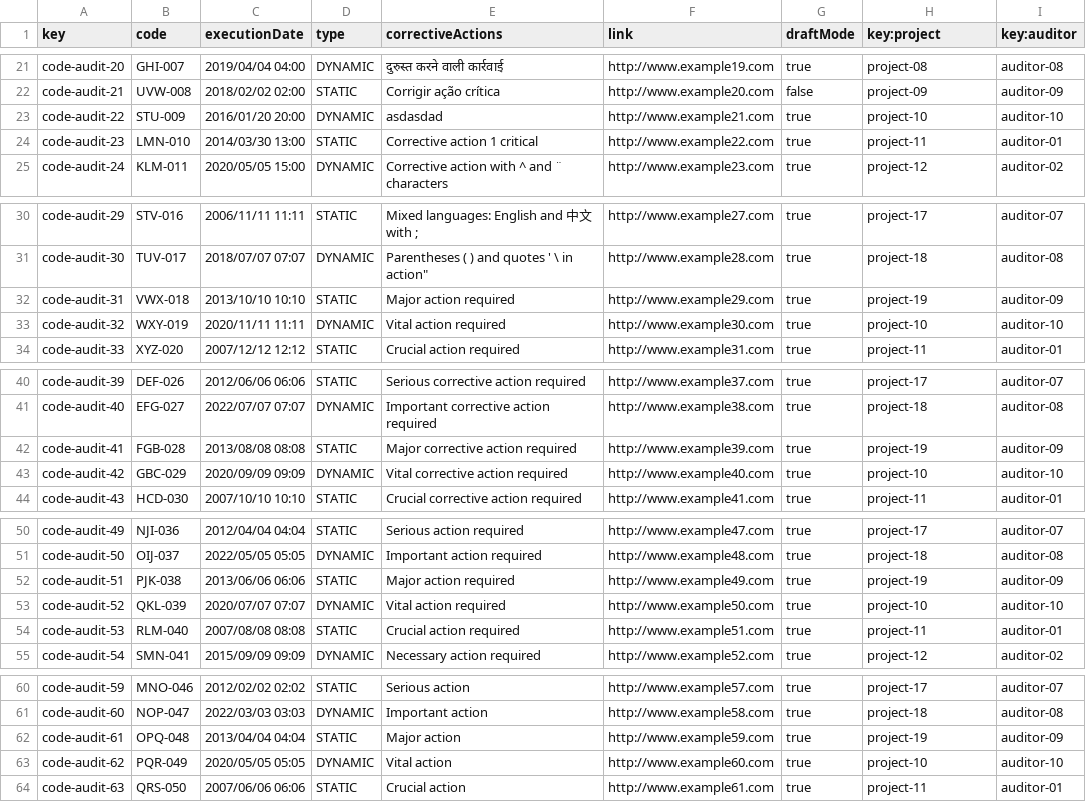
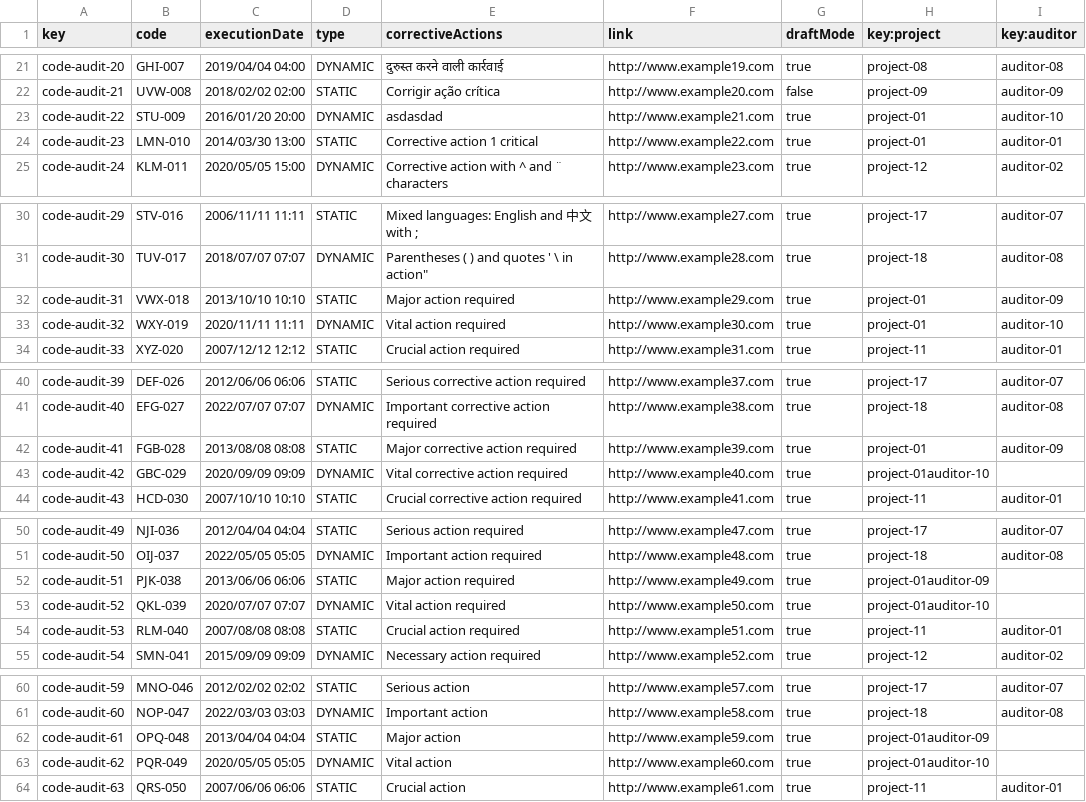
Before and after one commit to maryycarrera/Acme-SF-D04, a CSV file: src/main/webapp/WEB-INF/resources/sample-data/code-audit.csv, drawn as a sheet; only a part is shown, gaps mark what is left out.

Commit message:
Correct projects in CSV

```diff
--- a/src/main/webapp/WEB-INF/resources/sample-data/code-audit.csv
+++ b/src/main/webapp/WEB-INF/resources/sample-data/code-audit.csv
@@ -22,4 +22,4 @@ code-audit-20,GHI-007,2019/04/04 04:00,DYNAMIC,"दुरुस्त करन
 code-audit-21,UVW-008,2018/02/02 02:00,STATIC,"Corrigir ação crítica","http://www.example20.com",false,project-09,auditor-09
-code-audit-22,STU-009,2016/01/20 20:00,DYNAMIC,asdasdad,"http://www.example21.com",true,project-10,auditor-10
-code-audit-23,LMN-010,2014/03/30 13:00,STATIC,"Corrective action 1 critical","http://www.example22.com",true,project-11,auditor-01
+code-audit-22,STU-009,2016/01/20 20:00,DYNAMIC,asdasdad,"http://www.example21.com",true,project-01,auditor-10
+code-audit-23,LMN-010,2014/03/30 13:00,STATIC,"Corrective action 1 critical","http://www.example22.com",true,project-01,auditor-01
 code-audit-24,KLM-011,2020/05/05 15:00,DYNAMIC,"Corrective action with ^ and ¨ characters","http://www.example23.com",true,project-12,auditor-02
@@ -31,4 +31,4 @@ code-audit-29,STV-016,2006/11/11 11:11,STATIC,"Mixed languages: English and 中
 code-audit-30,TUV-017,2018/07/07 07:07,DYNAMIC,"Parentheses ( ) and quotes ' \" in action","http://www.example28.com",true,project-18,auditor-08
-code-audit-31,VWX-018,2013/10/10 10:10,STATIC,"Major action required","http://www.example29.com",true,project-19,auditor-09
-code-audit-32,WXY-019,2020/11/11 11:11,DYNAMIC,"Vital action required","http://www.example30.com",true,project-10,auditor-10
+code-audit-31,VWX-018,2013/10/10 10:10,STATIC,"Major action required","http://www.example29.com",true,project-01,auditor-09
+code-audit-32,WXY-019,2020/11/11 11:11,DYNAMIC,"Vital action required","http://www.example30.com",true,project-01,auditor-10
 code-audit-33,XYZ-020,2007/12/12 12:12,STATIC,"Crucial action required","http://www.example31.com",true,project-11,auditor-01
@@ -41,4 +41,4 @@ code-audit-39,DEF-026,2012/06/06 06:06,STATIC,"Serious corrective action require
 code-audit-40,EFG-027,2022/07/07 07:07,DYNAMIC,"Important corrective action required","http://www.example38.com",true,project-18,auditor-08
-code-audit-41,FGB-028,2013/08/08 08:08,STATIC,"Major corrective action required","http://www.example39.com",true,project-19,auditor-09
-code-audit-42,GBC-029,2020/09/09 09:09,DYNAMIC,"Vital corrective action required","http://www.example40.com",true,project-10,auditor-10
+code-audit-41,FGB-028,2013/08/08 08:08,STATIC,"Major corrective action required","http://www.example39.com",true,project-01,auditor-09
+code-audit-42,GBC-029,2020/09/09 09:09,DYNAMIC,"Vital corrective action required","http://www.example40.com",true,project-01auditor-10
 code-audit-43,HCD-030,2007/10/10 10:10,STATIC,"Crucial corrective action required","http://www.example41.com",true,project-11,auditor-01
@@ -51,4 +51,4 @@ code-audit-49,NJI-036,2012/04/04 04:04,STATIC,"Serious action required","http://
 code-audit-50,OIJ-037,2022/05/05 05:05,DYNAMIC,"Important action required","http://www.example48.com",true,project-18,auditor-08
-code-audit-51,PJK-038,2013/06/06 06:06,STATIC,"Major action required","http://www.example49.com",true,project-19,auditor-09
-code-audit-52,QKL-039,2020/07/07 07:07,DYNAMIC,"Vital action required","http://www.example50.com",true,project-10,auditor-10
+code-audit-51,PJK-038,2013/06/06 06:06,STATIC,"Major action required","http://www.example49.com",true,project-01auditor-09
+code-audit-52,QKL-039,2020/07/07 07:07,DYNAMIC,"Vital action required","http://www.example50.com",true,project-01auditor-10
 code-audit-53,RLM-040,2007/08/08 08:08,STATIC,"Crucial action required","http://www.example51.com",true,project-11,auditor-01
@@ -61,4 +61,4 @@ code-audit-59,MNO-046,2012/02/02 02:02,STATIC,"Serious action","http://www.examp
 code-audit-60,NOP-047,2022/03/03 03:03,DYNAMIC,"Important action","http://www.example58.com",true,project-18,auditor-08
-code-audit-61,OPQ-048,2013/04/04 04:04,STATIC,"Major action","http://www.example59.com",true,project-19,auditor-09
-code-audit-62,PQR-049,2020/05/05 05:05,DYNAMIC,"Vital action","http://www.example60.com",true,project-10,auditor-10
+code-audit-61,OPQ-048,2013/04/04 04:04,STATIC,"Major action","http://www.example59.com",true,project-01auditor-09
+code-audit-62,PQR-049,2020/05/05 05:05,DYNAMIC,"Vital action","http://www.example60.com",true,project-01auditor-10
 code-audit-63,QRS-050,2007/06/06 06:06,STATIC,"Crucial action","http://www.example61.com",true,project-11,auditor-01
```
